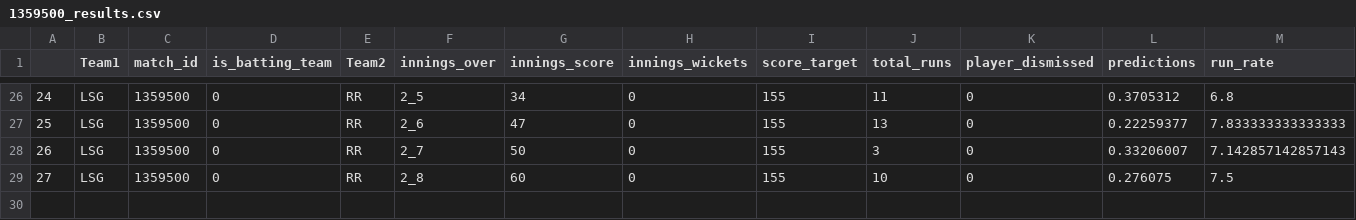
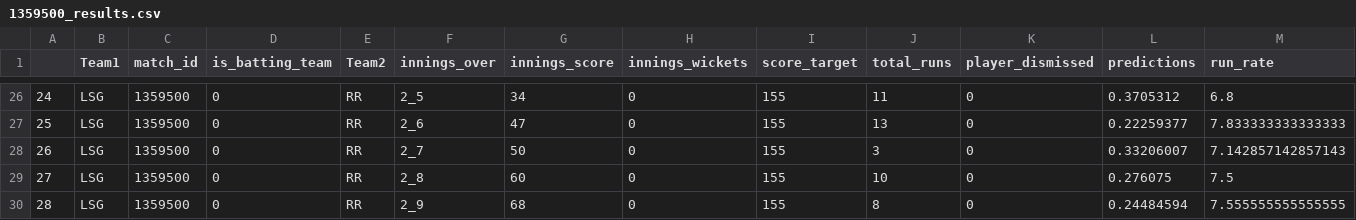
Before and after one commit to kiranbabu2/Jarvis, a CSV file: data/1359500_results.csv, drawn as a sheet; only a part is shown, gaps mark what is left out; rows hold the shown columns only; the diff names each change by its address in the sheet, - before the commit and + after, or states it on an @@ line.

Commit message:
Added Results

```diff
--- a/data/1359500_results.csv
+++ b/data/1359500_results.csv
+row 30: 28 | LSG | 1359500 | 0 | RR | 2_9 | 68 | 0 | 155 | 8 | 0 | 0.24484594 | 7.555555555555555
```
